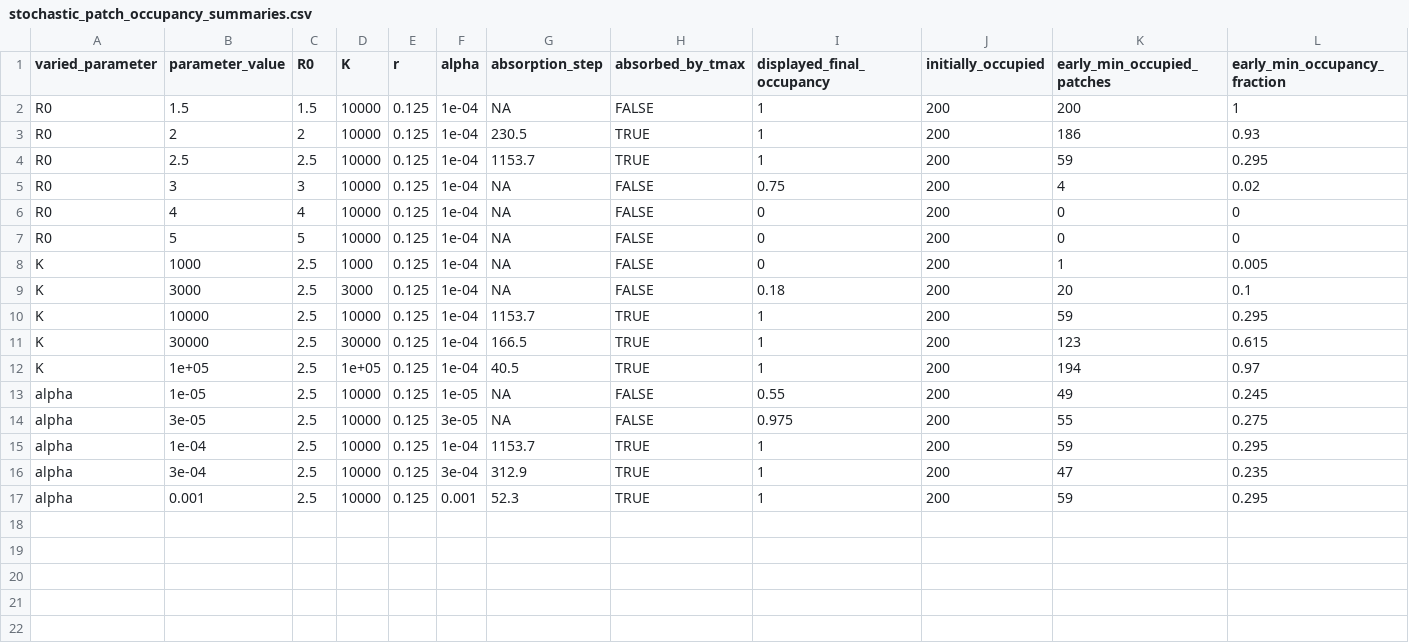
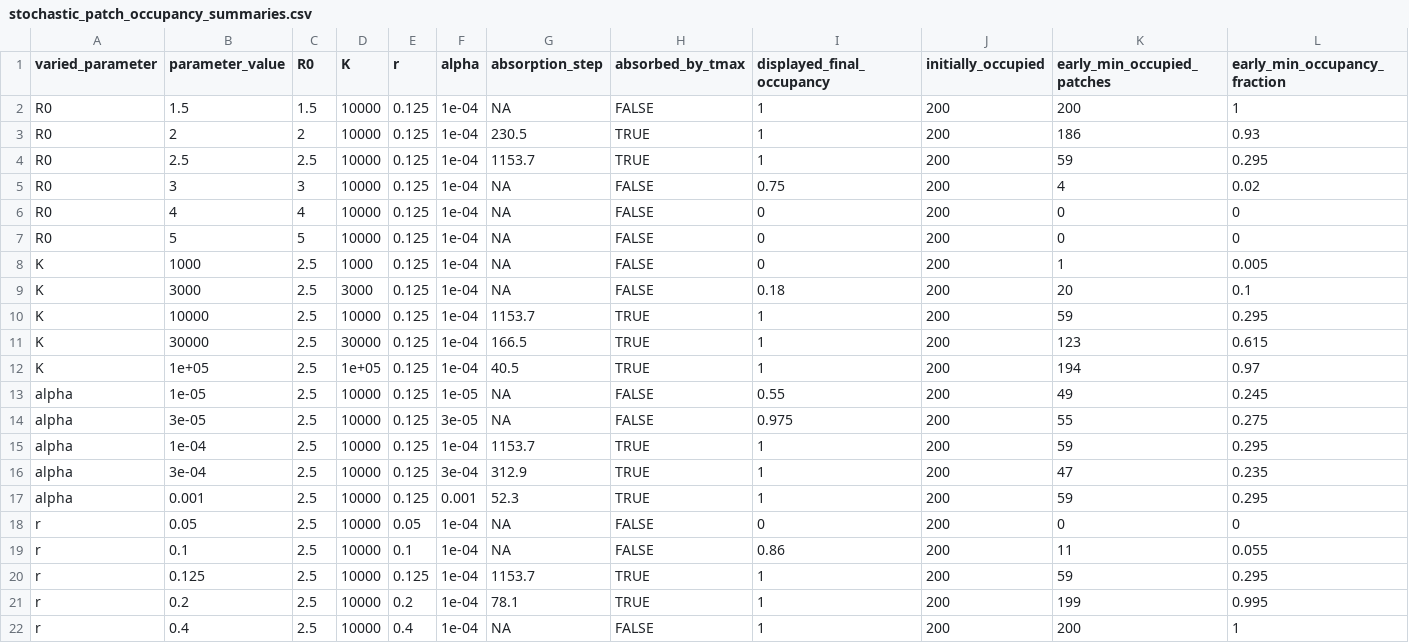
Before and after one commit to bbolker/plague_virulence, a CSV file: fadeout/output/stochastic_patch_occupancy/data/stochastic_patch_occupancy_summaries.csv, drawn as a sheet; only a part is shown; rows hold the shown columns only; the diff names each change by its address in the sheet, - before the commit and + after, or states it on an @@ line.

```diff
--- a/fadeout/output/stochastic_patch_occupancy/data/stochastic_patch_occupancy_summaries.csv
+++ b/fadeout/output/stochastic_patch_occupancy/data/stochastic_patch_occupancy_summaries.csv
+row 18: r | 0.05 | 2.5 | 10000 | 0.05 | 1e-04 | NA | FALSE | 0 | 200 | 0 | 0
+row 19: r | 0.1 | 2.5 | 10000 | 0.1 | 1e-04 | NA | FALSE | 0.86 | 200 | 11 | 0.055
+row 20: r | 0.125 | 2.5 | 10000 | 0.125 | 1e-04 | 1153.7 | TRUE | 1 | 200 | 59 | 0.295
+row 21: r | 0.2 | 2.5 | 10000 | 0.2 | 1e-04 | 78.1 | TRUE | 1 | 200 | 199 | 0.995
+row 22: r | 0.4 | 2.5 | 10000 | 0.4 | 1e-04 | NA | FALSE | 1 | 200 | 200 | 1
```
Also changed, not shown: fadeout/output/one_state_occupancy/one_state_occupancy_diagnostics.csv, fadeout/output/stochastic_episode_occupancy/data/transient_source_pressure_summary.csv, 24 other files.
